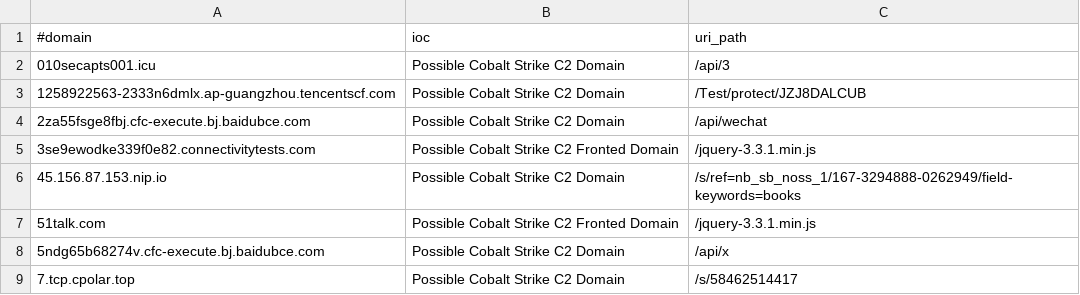
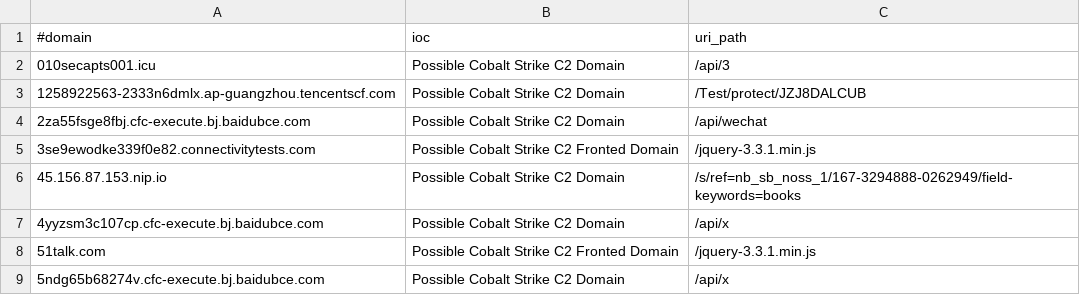
Before and after one commit to Xavier001/IOCs, a CSV file: domainC2swithURL.csv, drawn as a sheet; only a part is shown; the shorter side is filled out with more unchanged rows.

```diff
--- a/domainC2swithURL.csv
+++ b/domainC2swithURL.csv
@@ -6,2 +6,3 @@
 45.156.87.153.nip.io,Possible Cobalt Strike C2 Domain,/s/ref=nb_sb_noss_1/167-3294888-0262949/field-keywords=books
+4yyzsm3c107cp.cfc-execute.bj.baidubce.com,Possible Cobalt Strike C2 Domain,/api/x
 51talk.com,Possible Cobalt Strike C2 Fronted Domain,/jquery-3.3.1.min.js
```
Also changed, not shown: IPC2s.csv, domainC2s-filter-abused.csv, 5 other files.
